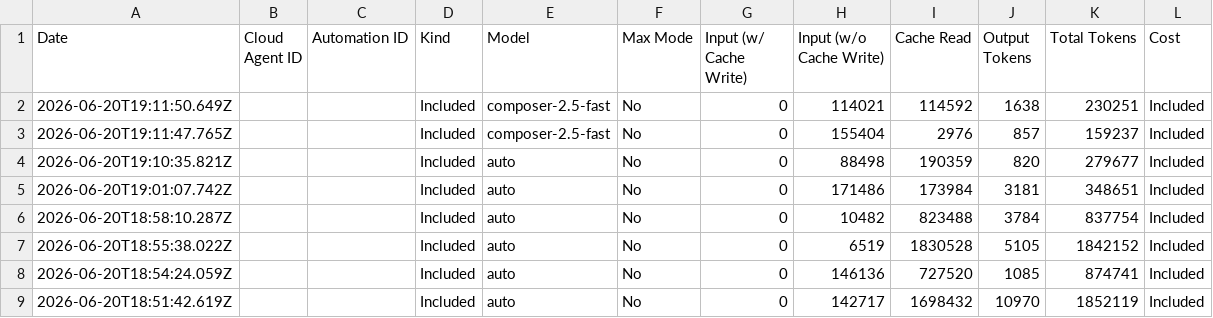
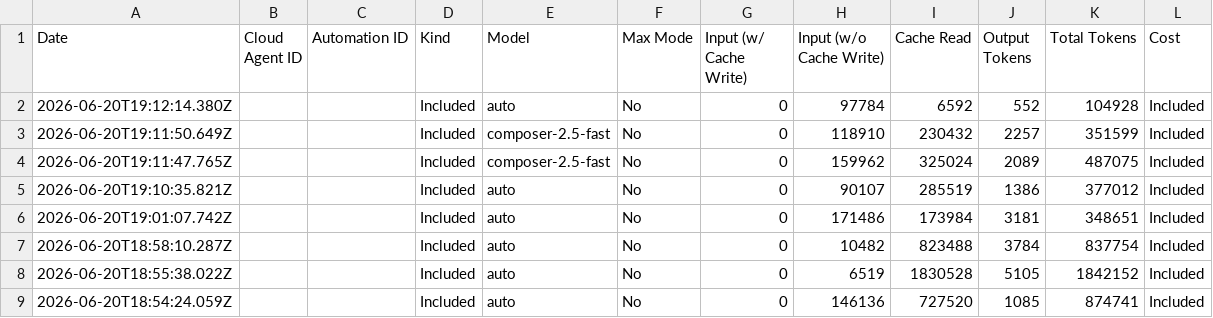
Before and after one commit to rivassh/candash, a CSV file: cursor/usage/2026-06-14_2026-06-20.csv, drawn as a sheet; only a part is shown; the shorter side is filled out with more unchanged rows.

```diff
--- a/cursor/usage/2026-06-14_2026-06-20.csv
+++ b/cursor/usage/2026-06-14_2026-06-20.csv
@@ -1,5 +1,6 @@
 Date,Cloud Agent ID,Automation ID,Kind,Model,Max Mode,Input (w/ Cache Write),Input (w/o Cache Write),Cache Read,Output Tokens,Total Tokens,Cost
-"2026-06-20T19:11:50.649Z","","","Included","composer-2.5-fast","No","0","114021","114592","1638","230251","Included"
-"2026-06-20T19:11:47.765Z","","","Included","composer-2.5-fast","No","0","155404","2976","857","159237","Included"
-"2026-06-20T19:10:35.821Z","","","Included","auto","No","0","88498","190359","820","279677","Included"
+"2026-06-20T19:12:14.380Z","","","Included","auto","No","0","97784","6592","552","104928","Included"
+"2026-06-20T19:11:50.649Z","","","Included","composer-2.5-fast","No","0","118910","230432","2257","351599","Included"
+"2026-06-20T19:11:47.765Z","","","Included","composer-2.5-fast","No","0","159962","325024","2089","487075","Included"
+"2026-06-20T19:10:35.821Z","","","Included","auto","No","0","90107","285519","1386","377012","Included"
 "2026-06-20T19:01:07.742Z","","","Included","auto","No","0","171486","173984","3181","348651","Included"
```
Also changed, not shown: 6 other files.
